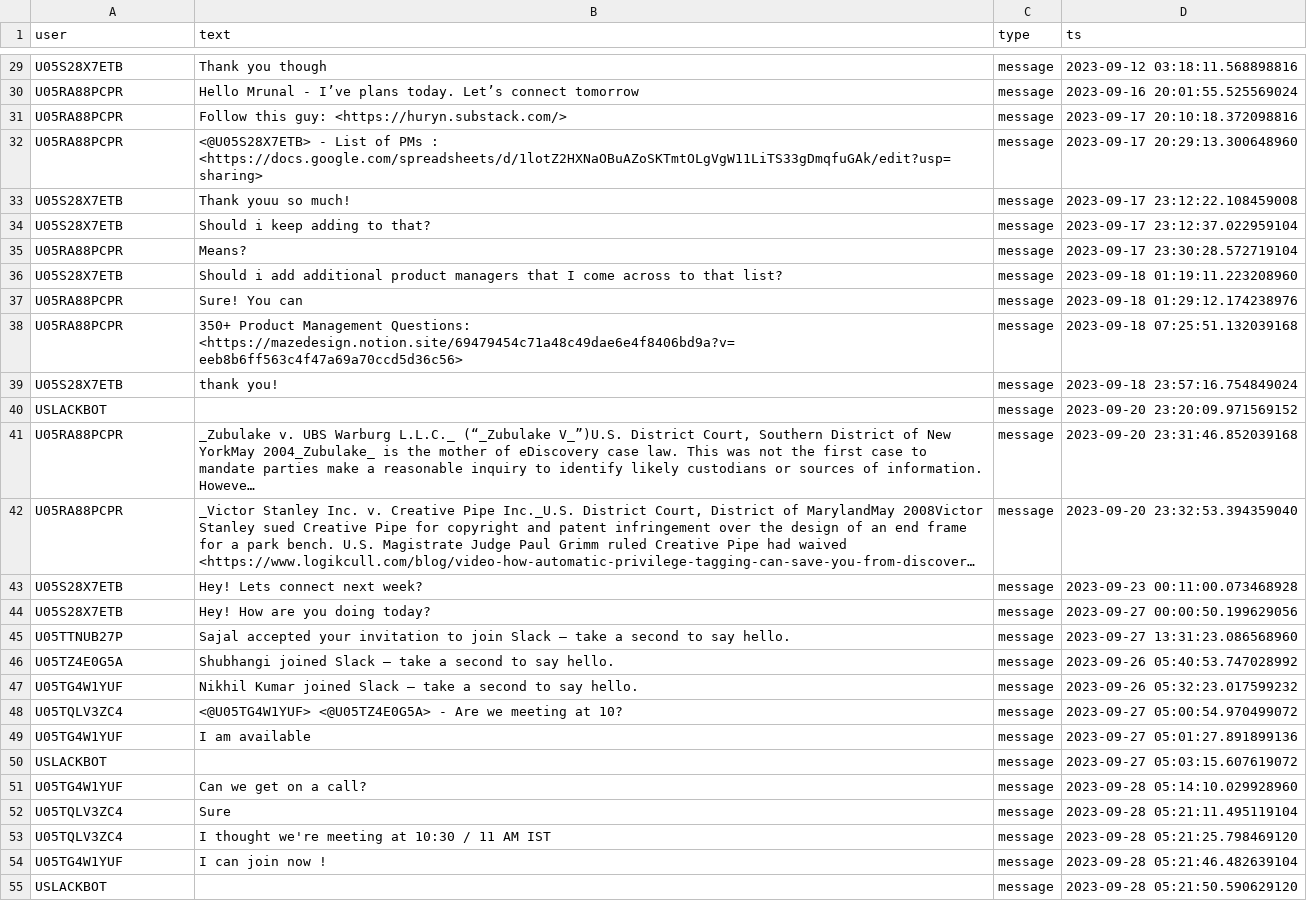
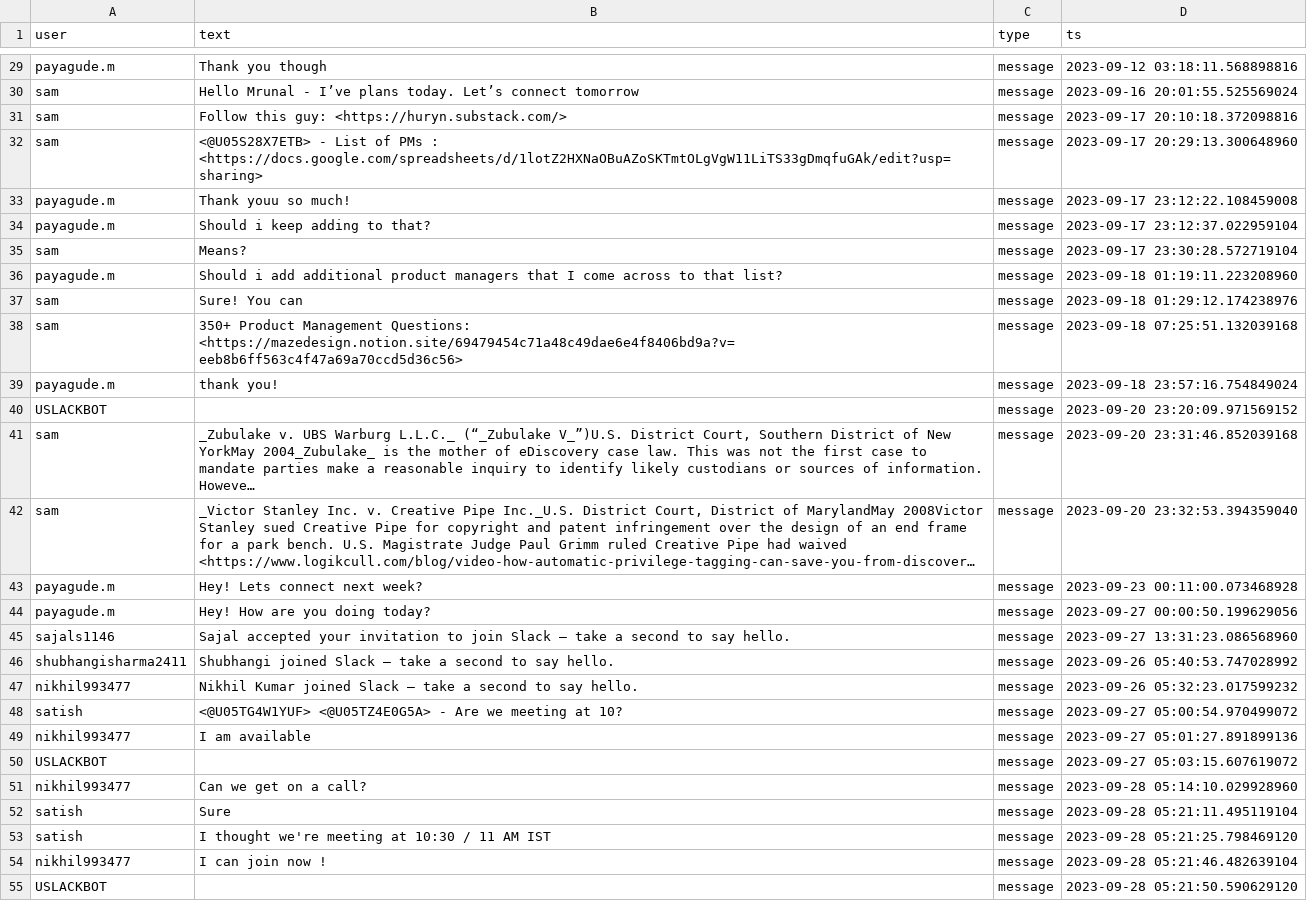
Before and after one commit to CraftonAI/kentron-slack-processing, a CSV file: data4/processed/merged_msg.csv, drawn as a sheet; only a part is shown, gaps mark what is left out; long unchanged cells end in …; the diff covers the shown part only; the diff names each change by its address in the sheet, - before the commit and + after, or states it on an @@ line.

```diff
--- a/data4/processed/merged_msg.csv
+++ b/data4/processed/merged_msg.csv
-A29 (user): U05S28X7ETB
+A29 (user): payagude.m
-A30:A32 (user): U05RA88PCPR
+A30:A32 (user): sam
-A33:A34 (user): U05S28X7ETB
+A33:A34 (user): payagude.m
-A35 (user): U05RA88PCPR
+A35 (user): sam
-A36 (user): U05S28X7ETB
+A36 (user): payagude.m
-A37:A38 (user): U05RA88PCPR
+A37:A38 (user): sam
-A39 (user): U05S28X7ETB
+A39 (user): payagude.m
-A41:A42 (user): U05RA88PCPR
+A41:A42 (user): sam
-A43:A44 (user): U05S28X7ETB
+A43:A44 (user): payagude.m
-A45 (user): U05TTNUB27P
+A45 (user): sajals1146
-A46 (user): U05TZ4E0G5A
+A46 (user): shubhangisharma2411
-A47 (user): U05TG4W1YUF
+A47 (user): nikhil993477
-A48 (user): U05TQLV3ZC4
+A48 (user): satish
-A49 (user): U05TG4W1YUF
+A49 (user): nikhil993477
-A51 (user): U05TG4W1YUF
+A51 (user): nikhil993477
-A52:A53 (user): U05TQLV3ZC4
+A52:A53 (user): satish
-A54 (user): U05TG4W1YUF
+A54 (user): nikhil993477
```
Also changed, not shown: 135 edited cells elsewhere in this file.
